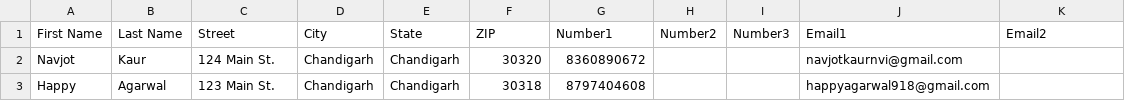
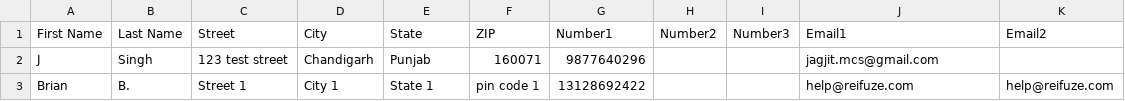
Before and after one commit to tingyangdevs20/Refuse, a CSV file: public/uploads/examplenew.csv, drawn as a sheet; removed rows and columns are numbered as before the commit, all else as after; the diff names each change by its address in the sheet, - before the commit and + after, or states it on an @@ line.

Commit message:
upload

```diff
--- a/public/uploads/examplenew.csv
+++ b/public/uploads/examplenew.csv
-row 2: Navjot | Kaur | 124 Main St. | Chandigarh | Chandigarh | 30320 | 8360890672 |  |  | navjotkaurnvi@gmail.com
-row 3: Happy | Agarwal | 123 Main St. | Chandigarh | Chandigarh | 30318 | 8797404608 |  |  | happyagarwal918@gmail.com
+row 2: J | Singh | 123 test street | Chandigarh | Punjab | 160071 | 9877640296 |  |  | jagjit.mcs@gmail.com
+row 3: Brian | B. | Street 1 | City 1 | State 1 | pin code 1 | 13128692422 |  |  | help@reifuze.com | help@reifuze.com
```
Also changed, not shown: 24 other files.
